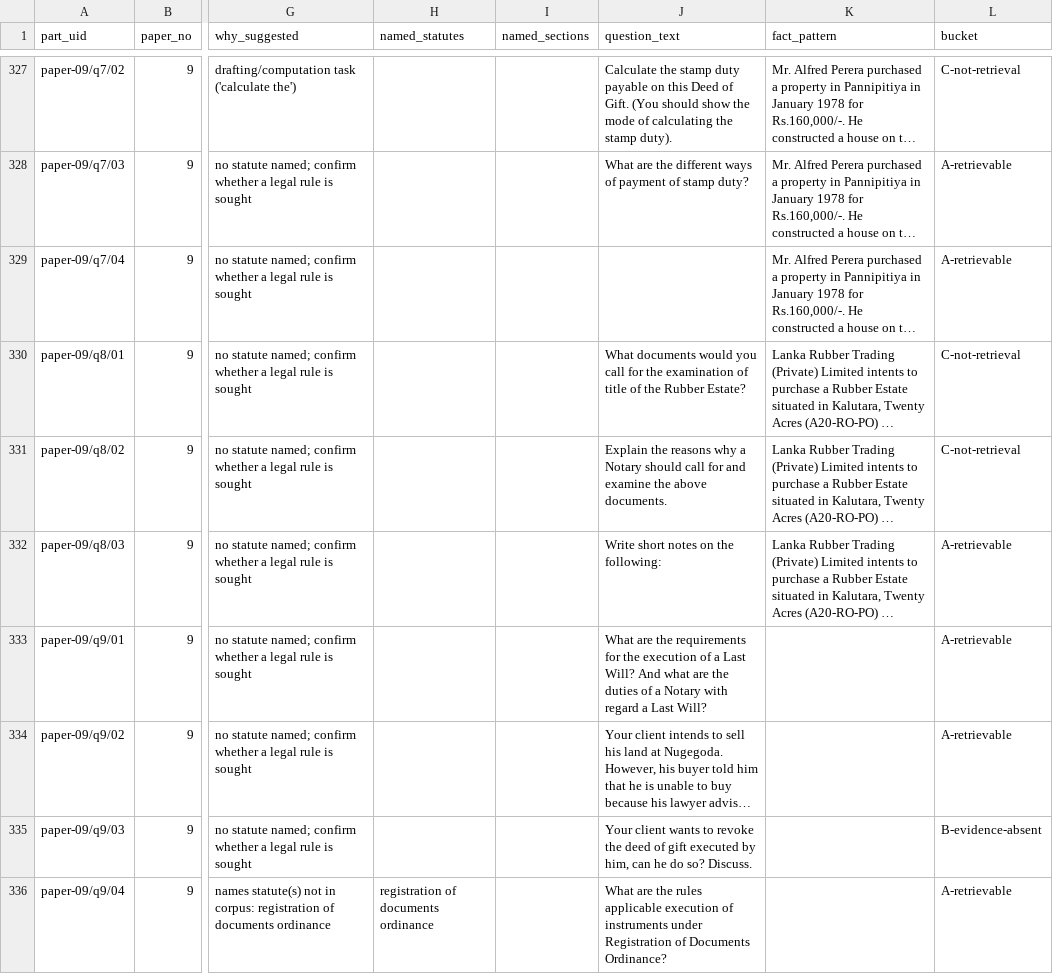
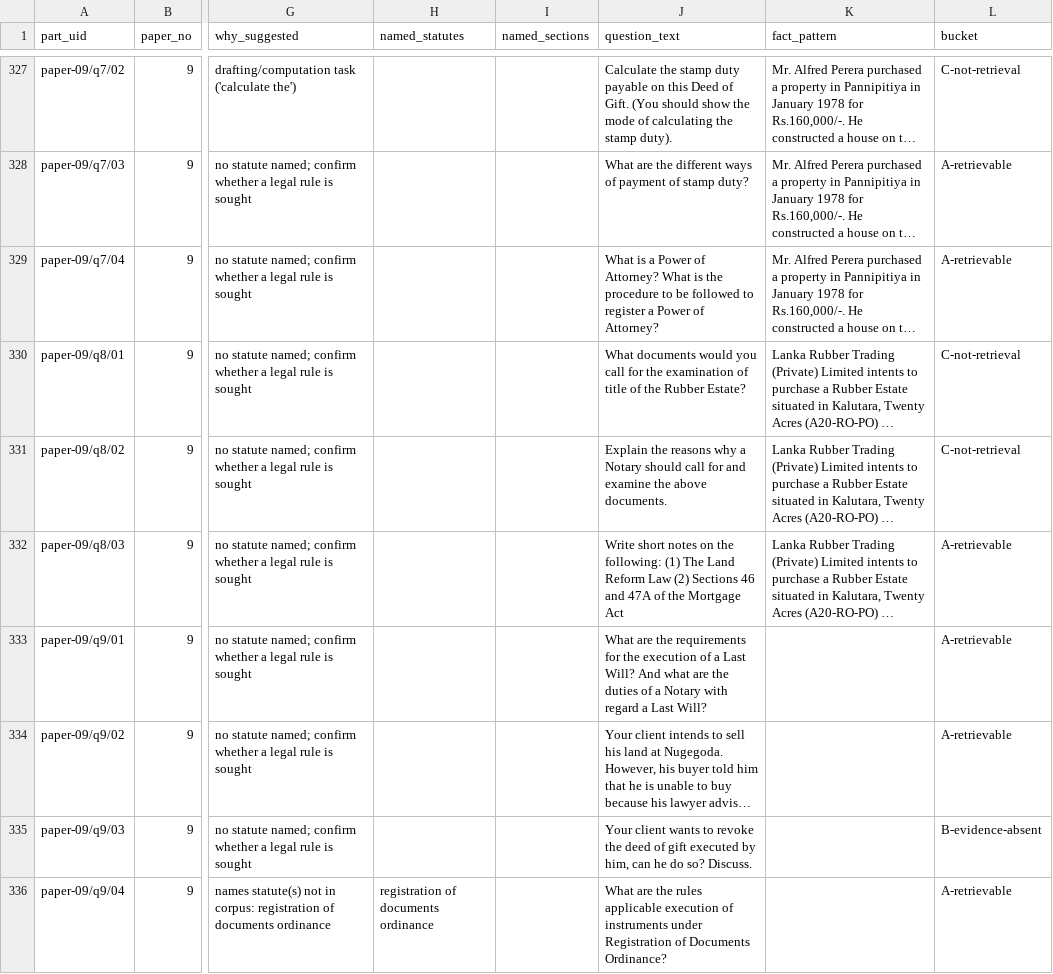
Before and after one commit to Draftly-LK/draftly-research, a CSV file: data/evaluvation/pastpaper-triage/worksheet.csv, drawn as a sheet; only a part is shown, gaps mark what is left out; long unchanged cells end in …; the diff covers the shown part only; the diff names each change by its address in the sheet, - before the commit and + after, or states it on an @@ line.

```diff
--- a/data/evaluvation/pastpaper-triage/worksheet.csv
+++ b/data/evaluvation/pastpaper-triage/worksheet.csv
-J329 (question_text): (empty)
+J329 (question_text): What is a Power of Attorney? What is the procedure to be followed to register a Power of Attorney?
-J332 (question_text): …the following:
+J332 (question_text): …the following: (1) The Land Reform Law (2) Sections 46 and 47A of the Mortgage Act
```
Also changed, not shown: 21 edited cells elsewhere in this file.
